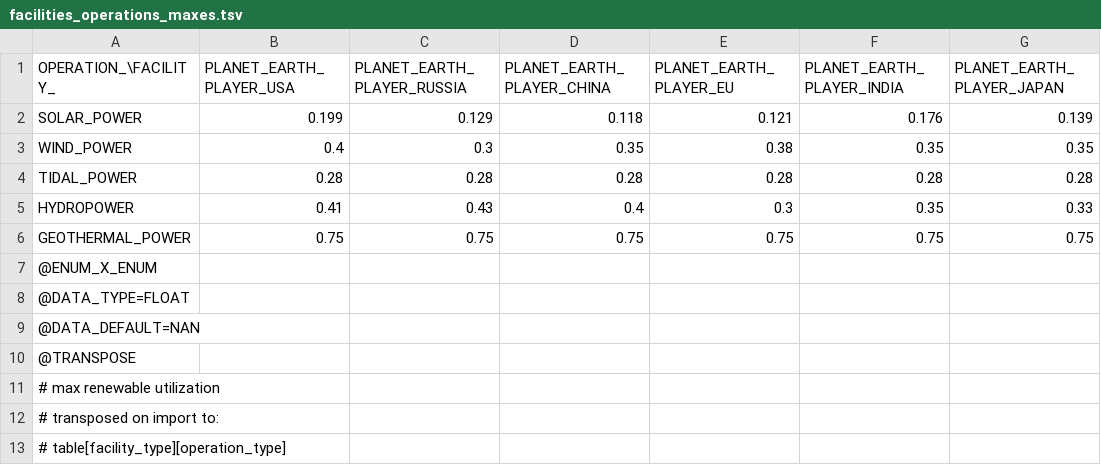
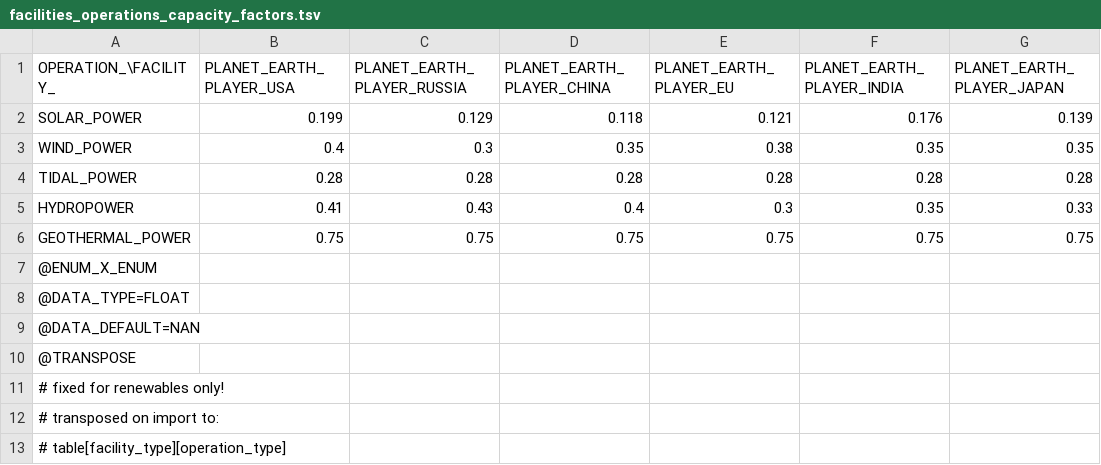
Before and after one commit to t2civ/astropolis_sdk, a TSV file: public/data/tables/facilities_operations_capacity_factors.tsv (was public/data/tables/facilities_operations_maxes.tsv), drawn as a sheet; only a part is shown; the diff names each change by its address in the sheet, - before the commit and + after, or states it on an @@ line.

Commit message:
Rename table _maxes -> _capacity_factors

```diff
--- a/public/data/tables/facilities_operations_maxes.tsv
+++ b/public/data/tables/facilities_operations_capacity_factors.tsv
-A11 (OPERATION_\FACILITY_): # max renewable utilization
+A11 (OPERATION_\FACILITY_): # fixed for renewables only!
```
Also changed, not shown: 3 other files.
